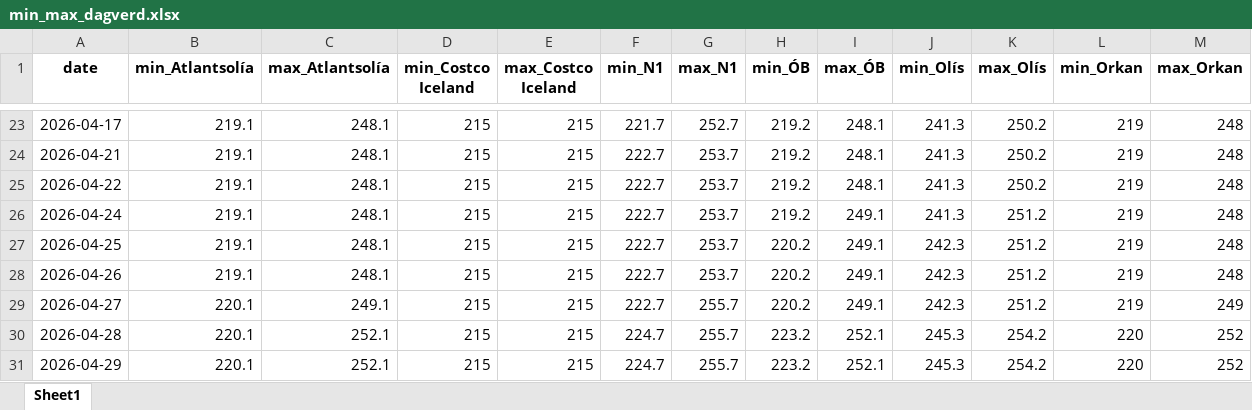
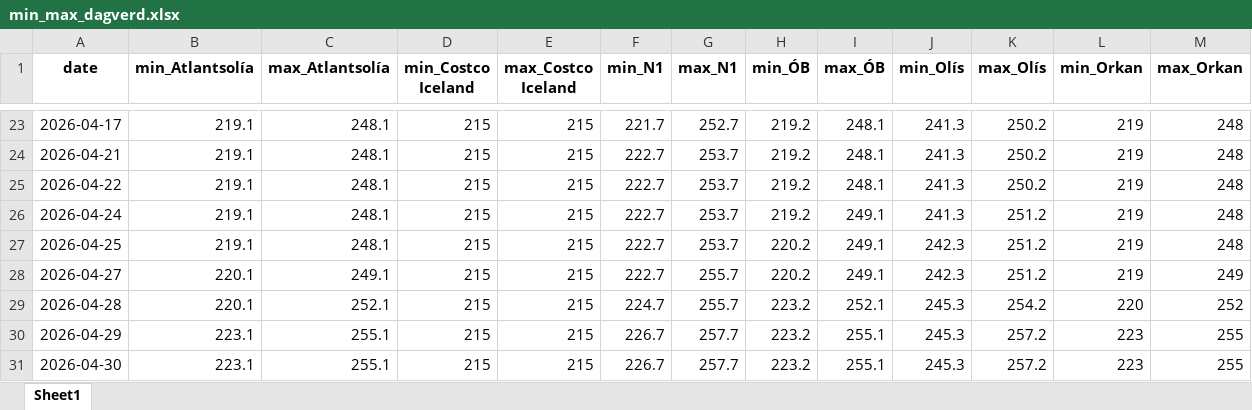
Before and after one commit to asi-hag/gasverkefni, an Excel workbook: min_max_dagverd.xlsx, sheet Sheet1, drawn as a sheet; only a part is shown, gaps mark what is left out; values as stored, in another font and other column widths than the file's, no borders; removed rows and columns are numbered as before the commit, all else as after; the diff names each change by its address in the sheet, - before the commit and + after, or states it on an @@ line.

```diff
--- a/min_max_dagverd.xlsx (sheet Sheet1)
+++ b/min_max_dagverd.xlsx (sheet Sheet1)
-row 28: 2026-04-26 | 219.1 | 248.1 | 215 | 215 | 222.7 | 253.7 | 220.2 | 249.1 | 242.3 | 251.2 | 219 | 248
-B30 (min_Atlantsolía): 220.1
+B30 (min_Atlantsolía): 223.1
-C30 (max_Atlantsolía): 252.1
+C30 (max_Atlantsolía): 255.1
-F30 (min_N1): 224.7
+F30 (min_N1): 226.7
-G30 (max_N1): 255.7
+G30 (max_N1): 257.7
-I30 (max_ÓB): 252.1
+I30 (max_ÓB): 255.1
-K30 (max_Olís): 254.2
+K30 (max_Olís): 257.2
-L30 (min_Orkan): 220
+L30 (min_Orkan): 223
-M30 (max_Orkan): 252
+M30 (max_Orkan): 255
+row 31: 2026-04-30 | 223.1 | 255.1 | 215 | 215 | 226.7 | 257.7 | 223.2 | 255.1 | 245.3 | 257.2 | 223 | 255
```
Also changed, not shown: vikur_fra_2017.xlsx, 1 other file.
